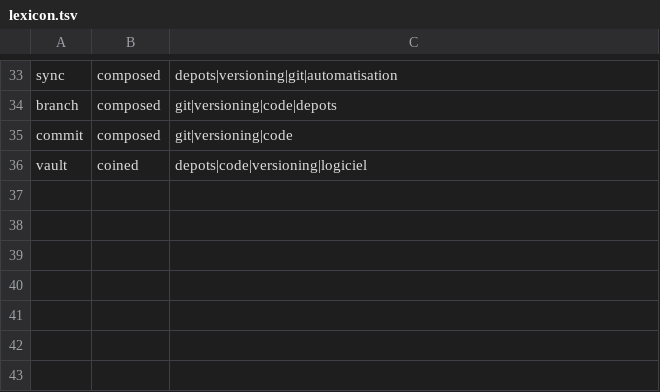
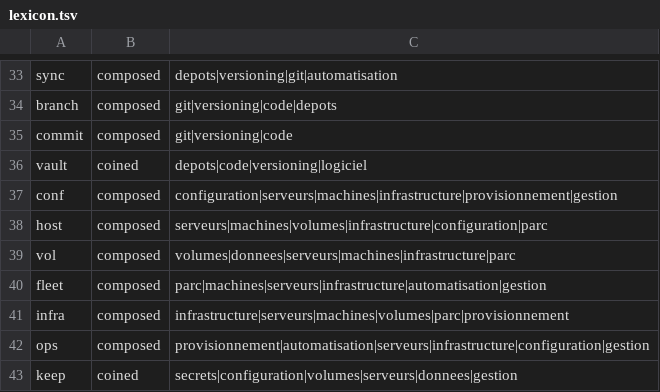
Before and after one commit to grosjeanbaptiste/Actname, a TSV file: resources/lexicon.tsv, drawn as a sheet; only a part is shown, gaps mark what is left out.

```diff
--- a/resources/lexicon.tsv
+++ b/resources/lexicon.tsv
@@ -36 +36,8 @@ commit	composed	git|versioning|code
 vault	coined	depots|code|versioning|logiciel
+conf	composed	configuration|serveurs|machines|infrastructure|provisionnement|gestion
+host	composed	serveurs|machines|volumes|infrastructure|configuration|parc
+vol	composed	volumes|donnees|serveurs|machines|infrastructure|parc
+fleet	composed	parc|machines|serveurs|infrastructure|automatisation|gestion
+infra	composed	infrastructure|serveurs|machines|volumes|parc|provisionnement
+ops	composed	provisionnement|automatisation|serveurs|infrastructure|configuration|gestion
+keep	coined	secrets|configuration|volumes|serveurs|donnees|gestion
```
Also changed, not shown: resources/semantic.tsv, 1 other file.
